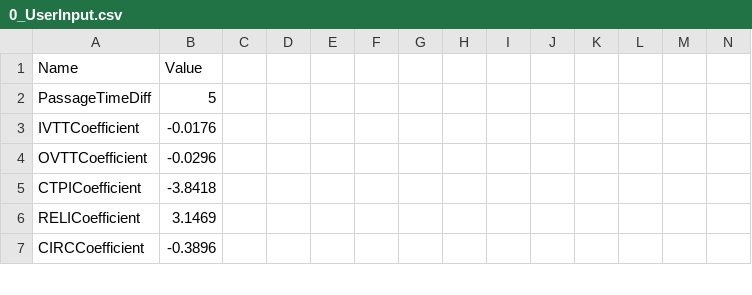
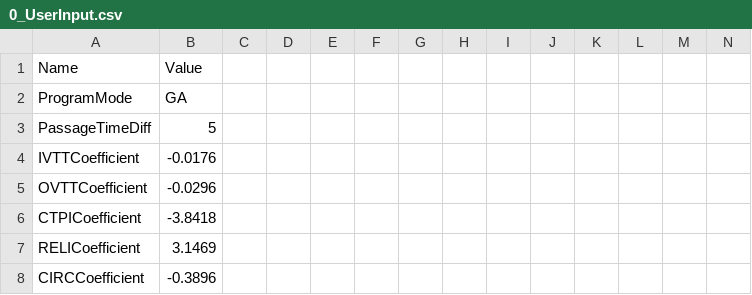
Before and after one commit to daydream89/FBNDP-MLTN, a CSV file: Debug/Input/0_UserInput.csv, drawn as a sheet; only a part is shown; rows hold the shown columns only; the diff names each change by its address in the sheet, - before the commit and + after, or states it on an @@ line.

```diff
--- a/Debug/Input/0_UserInput.csv
+++ b/Debug/Input/0_UserInput.csv
+row 2: ProgramMode | GA
```
Also changed, not shown: 3 other files.
